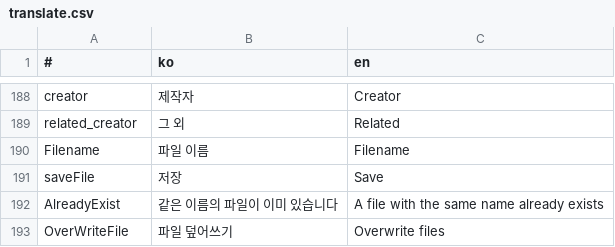
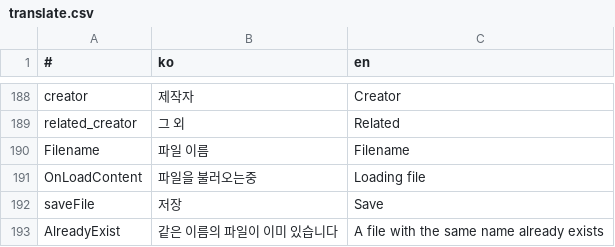
Before and after one commit to is2you2/is2you2.github.io, a CSV file: pjcone_pwa/assets/data/translate.csv, drawn as a sheet; only a part is shown, gaps mark what is left out; the shorter side is filled out with more unchanged rows.

Commit message:
pjcone v0.44.11-367

```diff
--- a/pjcone_pwa/assets/data/translate.csv
+++ b/pjcone_pwa/assets/data/translate.csv
@@ -190,2 +190,3 @@ related_creator,그 외,Related
 Filename,파일 이름,Filename
+OnLoadContent,파일을 불러오는중,Loading file
 saveFile,저장,Save
```
Also changed, not shown: 13 other files.
